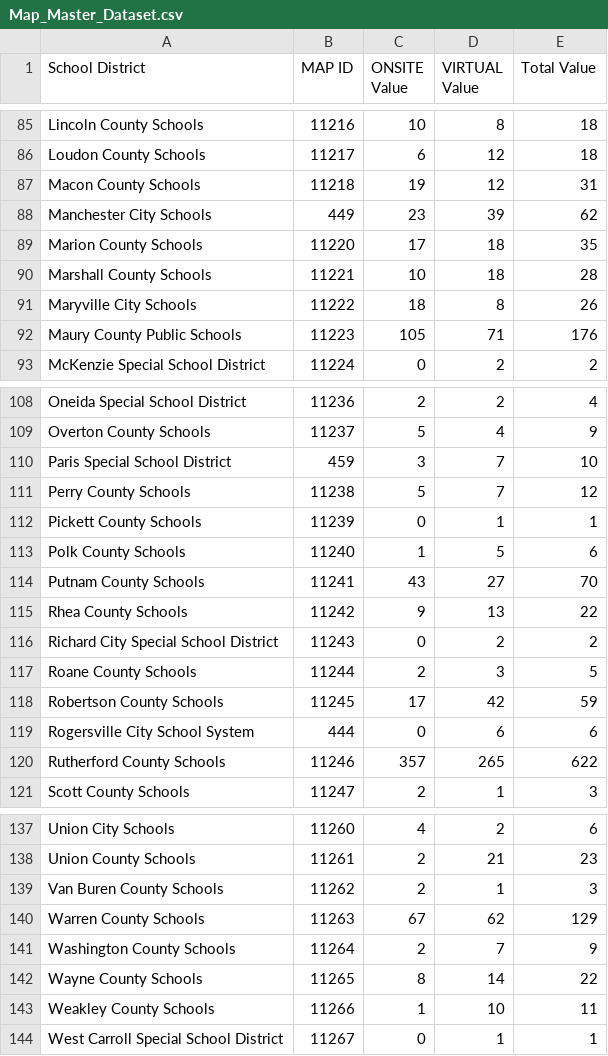
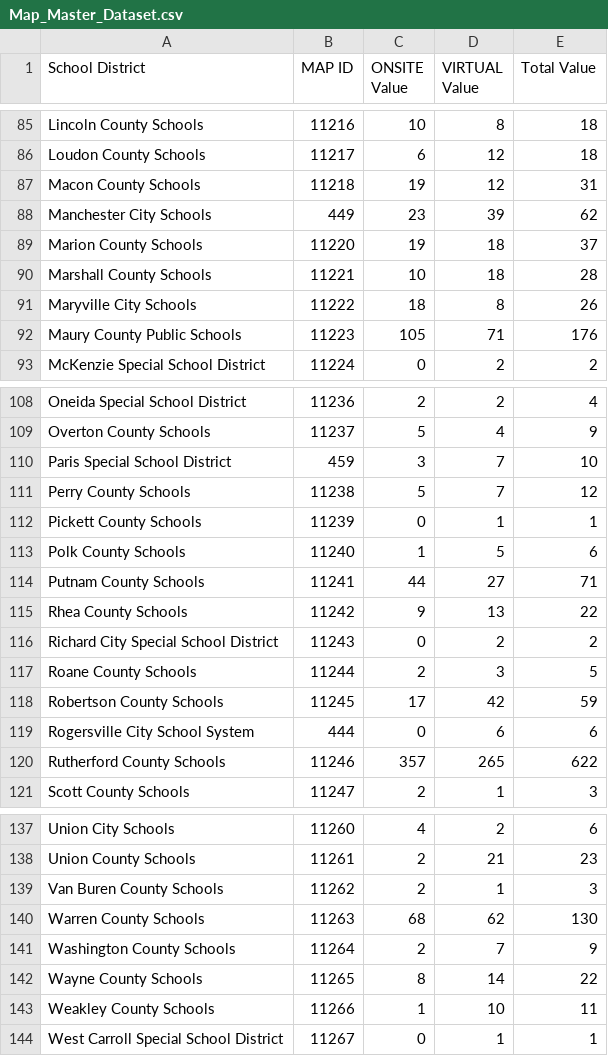
Before and after one commit to CEM-Tech/Map, a CSV file: Map_Master_Dataset.csv, drawn as a sheet; only a part is shown, gaps mark what is left out.

Commit message:
Automated CSV update from Power Automate

```diff
--- a/Map_Master_Dataset.csv
+++ b/Map_Master_Dataset.csv
@@ -88,3 +88,3 @@ Macon County Schools,11218,19,12,31
 Manchester City Schools,449,23,39,62
-Marion County Schools,11220,17,18,35
+Marion County Schools,11220,19,18,37
 Marshall County Schools,11221,10,18,28
@@ -113,3 +113,3 @@ Pickett County Schools,11239,0,1,1
 Polk County Schools,11240,1,5,6
-Putnam County Schools,11241,43,27,70
+Putnam County Schools,11241,44,27,71
 Rhea County Schools,11242,9,13,22
@@ -139,3 +139,3 @@ Union County Schools,11261,2,21,23
 Van Buren County Schools,11262,2,1,3
-Warren County Schools,11263,67,62,129
+Warren County Schools,11263,68,62,130
 Washington County Schools,11264,2,7,9
```
